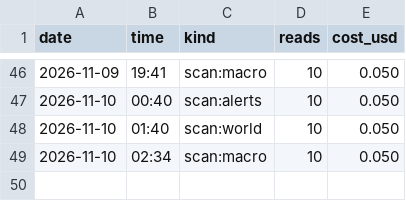
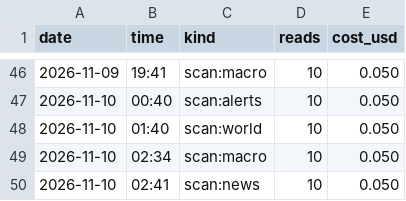
Before and after one commit to issambkkal/x-meme-desk, a CSV file: logs/api_spend.csv, drawn as a sheet; only a part is shown, gaps mark what is left out; the diff names each change by its address in the sheet, - before the commit and + after, or states it on an @@ line.

Commit message:
scan: 2026-11-10 02:41

```diff
--- a/logs/api_spend.csv
+++ b/logs/api_spend.csv
+row 50: 2026-11-10 | 02:41 | scan:news | 10 | 0.050
```
Also changed, not shown: 2 other files.
